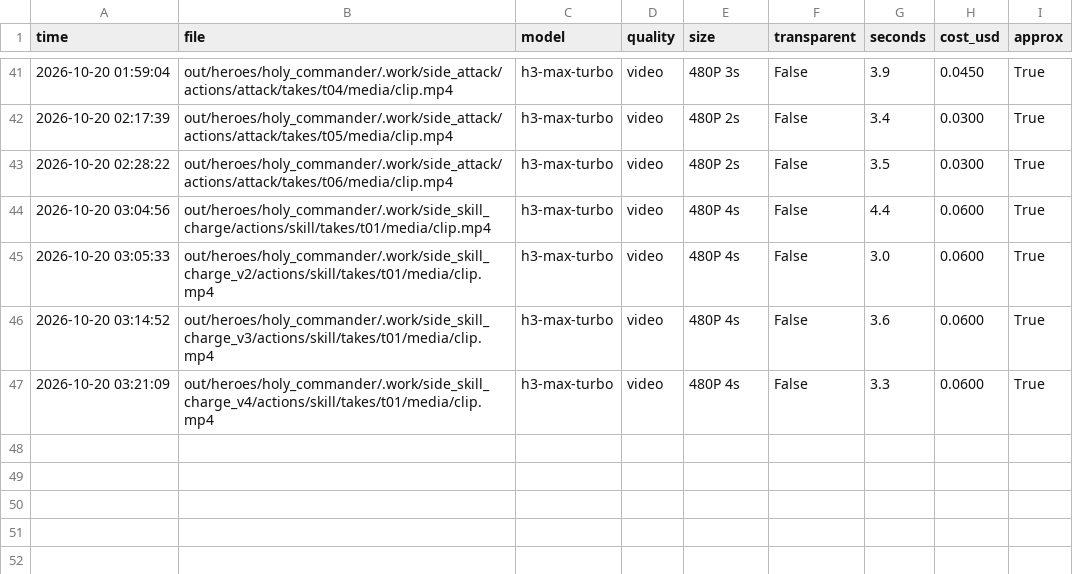
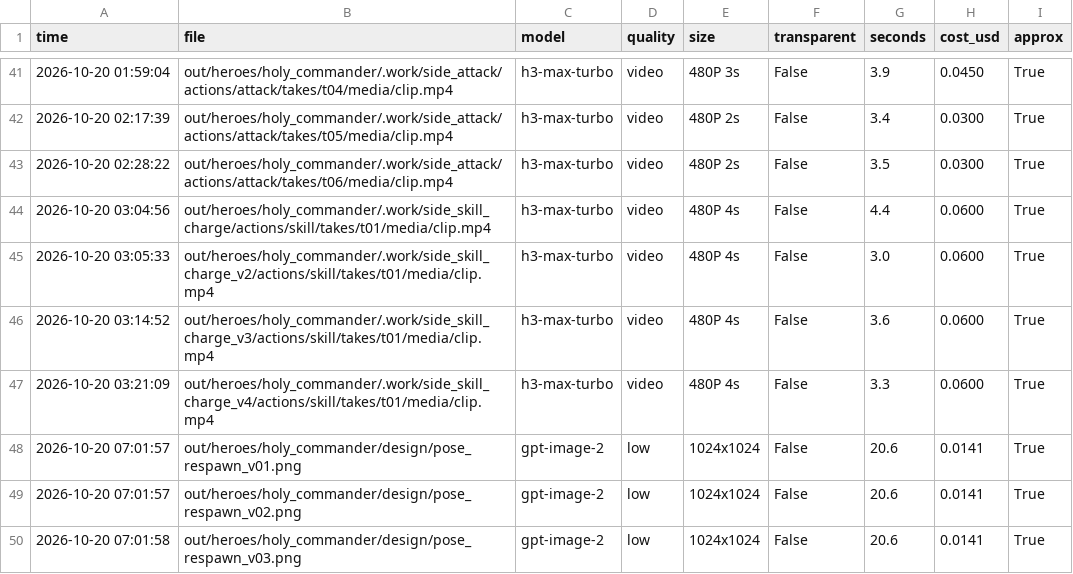
Before and after one commit to vinhtran6686/fal-lab, a CSV file: out/costs.csv, drawn as a sheet; only a part is shown, gaps mark what is left out; the diff names each change by its address in the sheet, - before the commit and + after, or states it on an @@ line.

```diff
--- a/out/costs.csv
+++ b/out/costs.csv
+row 48: 2026-10-20 07:01:57 | out/heroes/holy_commander/design/pose_respawn_v01.png | gpt-image-2 | low | 1024x1024 | False | 20.6 | 0.0141 | True
+row 49: 2026-10-20 07:01:57 | out/heroes/holy_commander/design/pose_respawn_v02.png | gpt-image-2 | low | 1024x1024 | False | 20.6 | 0.0141 | True
+row 50: 2026-10-20 07:01:58 | out/heroes/holy_commander/design/pose_respawn_v03.png | gpt-image-2 | low | 1024x1024 | False | 20.6 | 0.0141 | True
```
Also changed, not shown: 7 other files.
